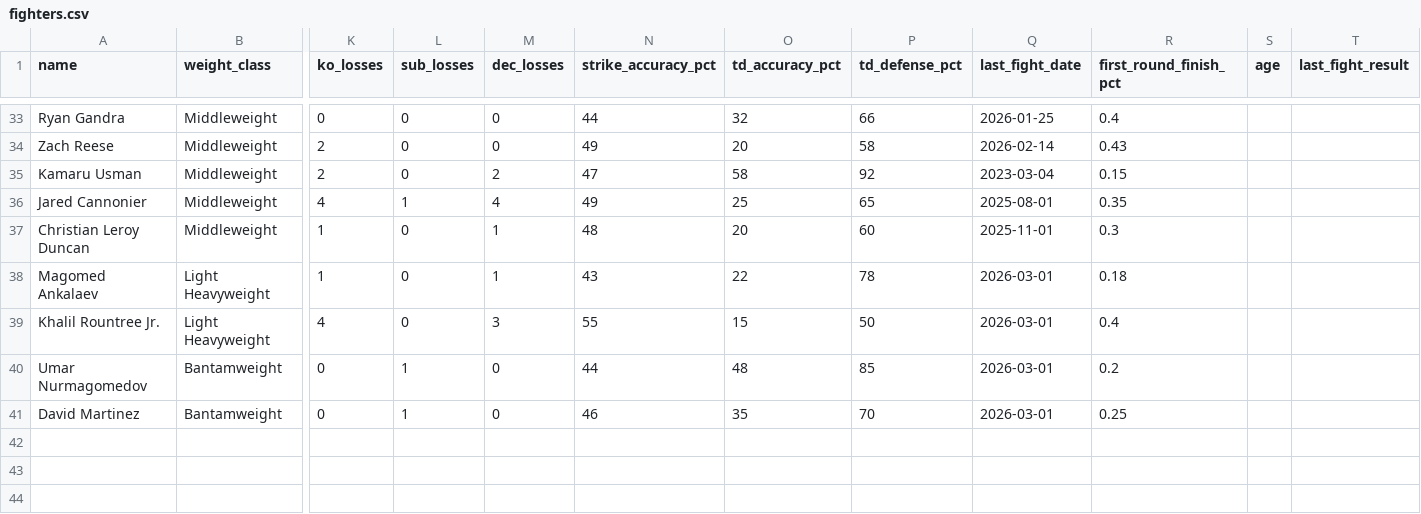
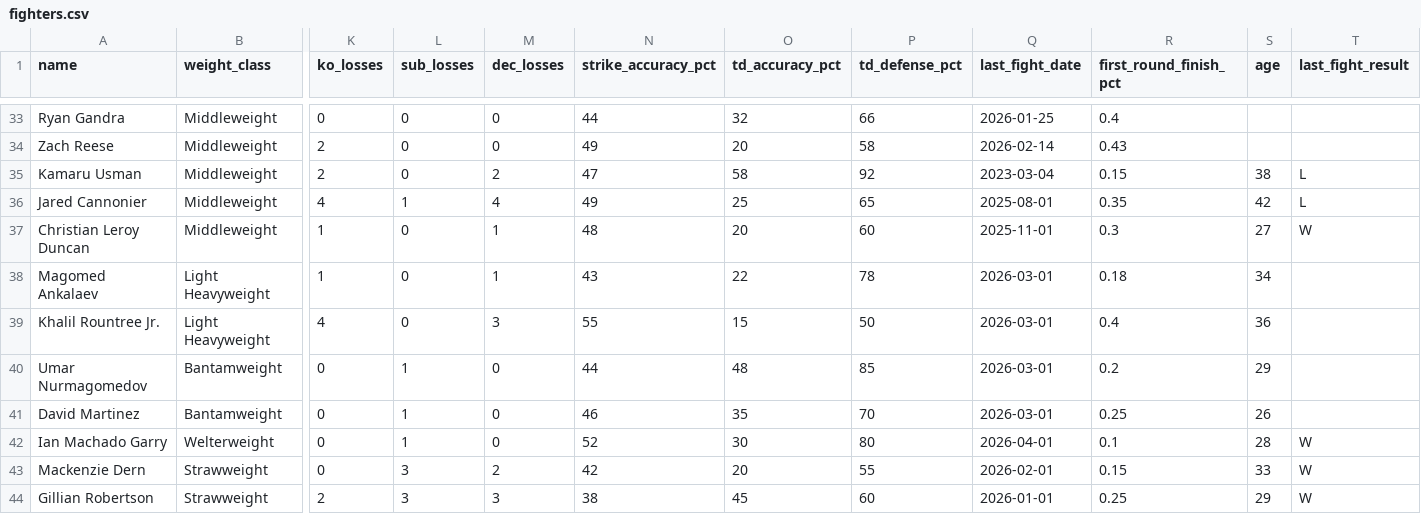
Before and after one commit to sb98park/ufc-edge-finder, a CSV file: data/fighters.csv, drawn as a sheet; only a part is shown, gaps mark what is left out; rows hold the shown columns only; the diff covers the shown part only; the diff names each change by its address in the sheet, - before the commit and + after, or states it on an @@ line.

```diff
--- a/data/fighters.csv
+++ b/data/fighters.csv
-S35 (age): (empty)
+S35 (age): 38
-T35:T36 (last_fight_result): (empty)
+T35:T36 (last_fight_result): L
-S36 (age): (empty)
+S36 (age): 42
-S37 (age): (empty)
+S37 (age): 27
-T37 (last_fight_result): (empty)
+T37 (last_fight_result): W
-S38 (age): (empty)
+S38 (age): 34
-S39 (age): (empty)
+S39 (age): 36
-S40 (age): (empty)
+S40 (age): 29
-S41 (age): (empty)
+S41 (age): 26
+row 42: Ian Machado Garry | Welterweight | 0 | 1 | 0 | 52 | 30 | 80 | 2026-04-01 | 0.1 | 28 | W
+row 43: Mackenzie Dern | Strawweight | 0 | 3 | 2 | 42 | 20 | 55 | 2026-02-01 | 0.15 | 33 | W
+row 44: Gillian Robertson | Strawweight | 2 | 3 | 3 | 38 | 45 | 60 | 2026-01-01 | 0.25 | 29 | W
```
Also changed, not shown: 11 edited cells elsewhere in this file, data/future_cards.csv, 10 other files.
